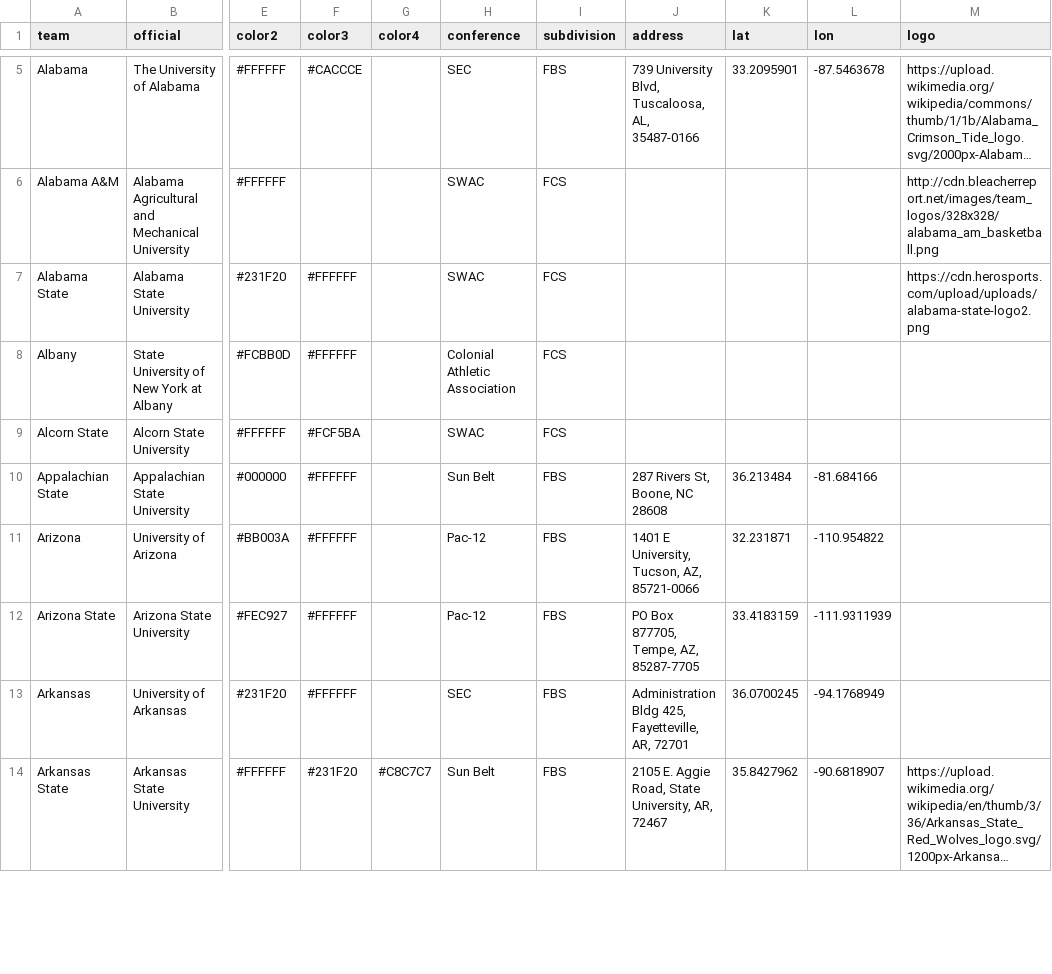
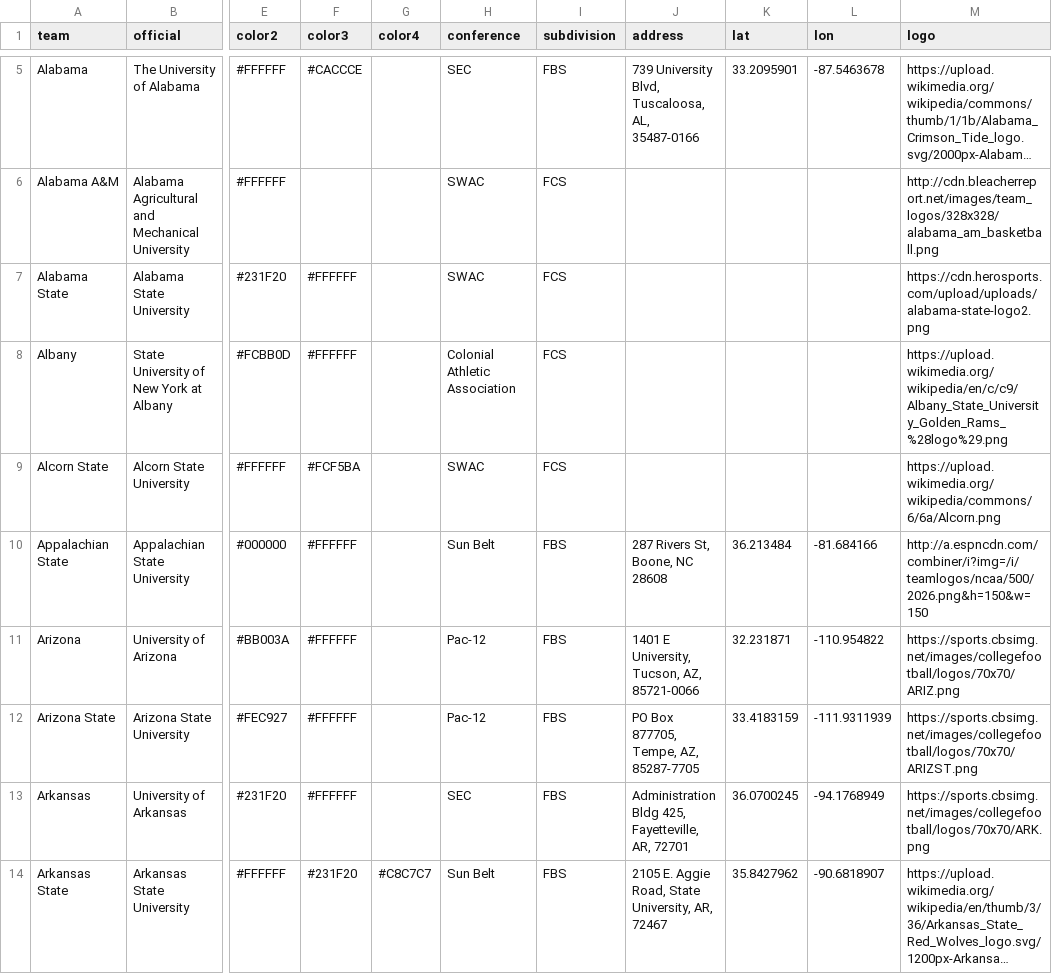
Before and after one commit to moriartp/moriartp.github.io, a CSV file: projects/fbs/data/fbs.csv, drawn as a sheet; only a part is shown, gaps mark what is left out; long unchanged cells end in …; the diff covers the shown part only; the diff names each change by its address in the sheet, - before the commit and + after, or states it on an @@ line.

Commit message:
cbs logo add

```diff
--- a/projects/fbs/data/fbs.csv
+++ b/projects/fbs/data/fbs.csv
-M8 (logo): (empty)
+M8 (logo): https://upload.wikimedia.org/wikipedia/en/c/c9/Albany_State_University_Golden_Rams_%28logo%29.png
-M9 (logo): (empty)
+M9 (logo): https://upload.wikimedia.org/wikipedia/commons/6/6a/Alcorn.png
-M10 (logo): (empty)
+M10 (logo): http://a.espncdn.com/combiner/i?img=/i/teamlogos/ncaa/500/2026.png&h=150&w=150
-M11 (logo): (empty)
+M11 (logo): https://sports.cbsimg.net/images/collegefootball/logos/70x70/ARIZ.png
-M12 (logo): (empty)
+M12 (logo): https://sports.cbsimg.net/images/collegefootball/logos/70x70/ARIZST.png
-M13 (logo): (empty)
+M13 (logo): https://sports.cbsimg.net/images/collegefootball/logos/70x70/ARK.png
```
Also changed, not shown: 9 edited cells elsewhere in this file, 1 other file.
